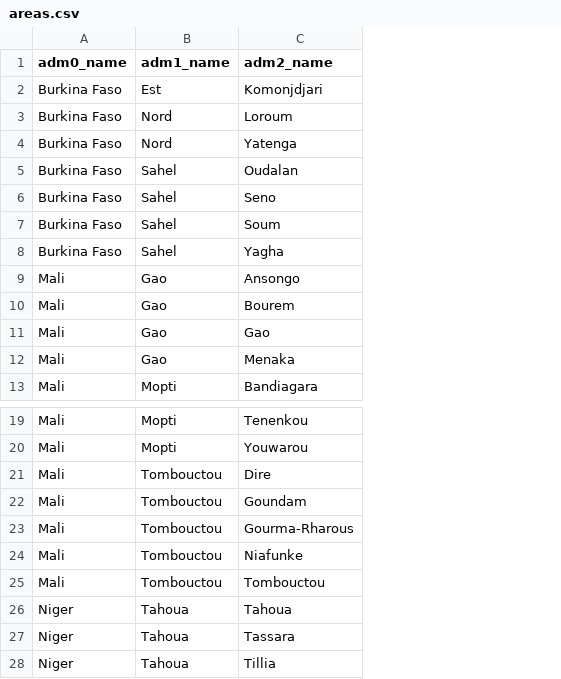
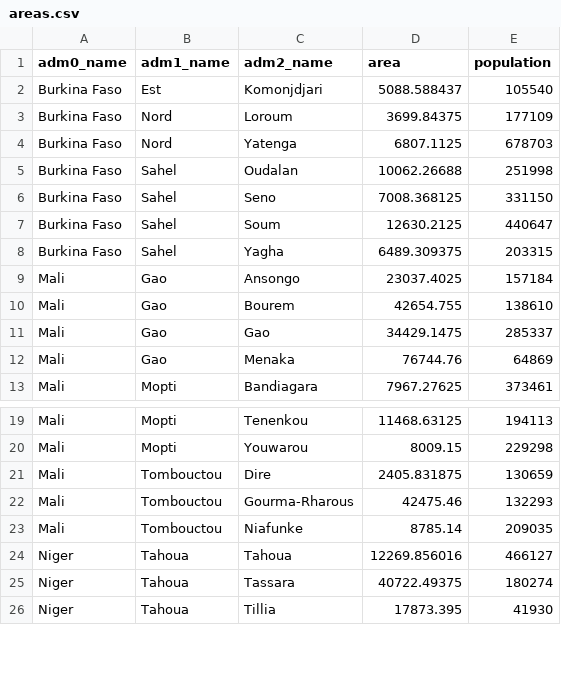
Before and after one commit to alegalli/conflictSahel, a CSV file: data/areas.csv, drawn as a sheet; only a part is shown, gaps mark what is left out; removed rows and columns are numbered as before the commit, all else as after; the diff names each change by its address in the sheet, - before the commit and + after, or states it on an @@ line.

Commit message:
areas update adm2, add area population

```diff
--- a/data/areas.csv
+++ b/data/areas.csv
+column D (area), rows 2-13: 5088.588437 | 3699.84375 | 6807.1125 | 10062.26688 | 7008.368125 | 12630.2125 | 6489.309375 | 23037.4025 | 42654.755 | 34429.1475 | 76744.76 | 7967.27625; rows 19-26: 11468.63125 | 8009.15 | 2405.831875 | 42475.46 | 8785.14 | 12269.856016 | 40722.49375 | 17873.395
+column E (population), rows 2-13: 105540 | 177109 | 678703 | 251998 | 331150 | 440647 | 203315 | 157184 | 138610 | 285337 | 64869 | 373461; rows 19-26: 194113 | 229298 | 130659 | 132293 | 209035 | 466127 | 180274 | 41930
-row 22: Mali | Tombouctou | Goundam
-row 25: Mali | Tombouctou | Tombouctou
```
Also changed, not shown: 2 other files.
